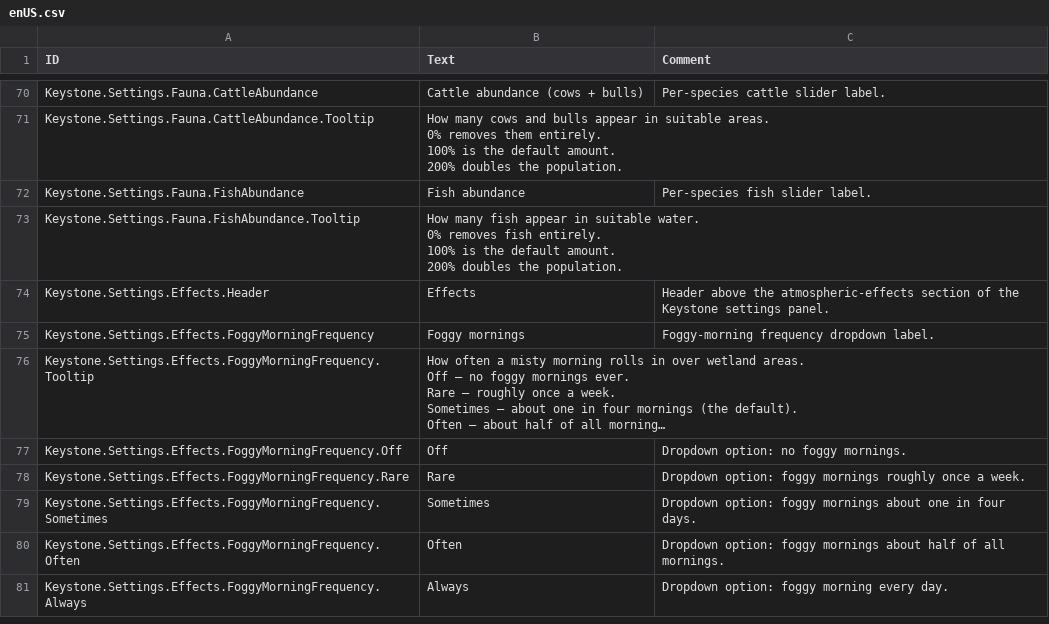
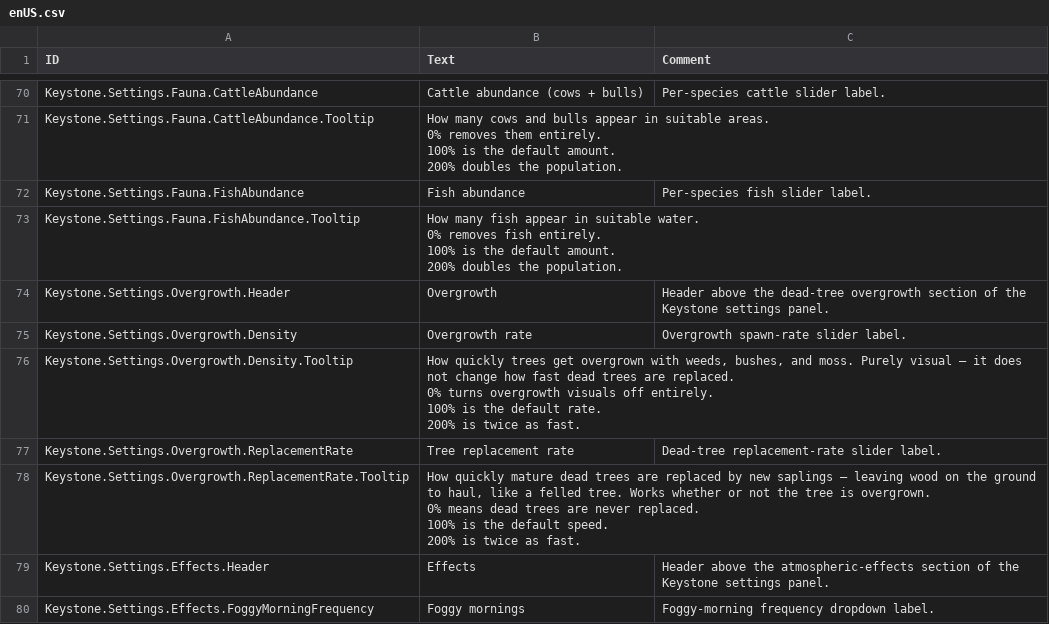
Before and after one commit to everboom/timberbornkeystone, a CSV file: unity-assets/Keystone/Data/Localizations/enUS.csv, drawn as a sheet; only a part is shown, gaps mark what is left out; the shorter side is filled out with more unchanged rows; long unchanged cells end in ….

```diff
--- a/unity-assets/Keystone/Data/Localizations/enUS.csv
+++ b/unity-assets/Keystone/Data/Localizations/enUS.csv
@@ -125,2 +125,15 @@ Keystone.Settings.Fauna.FishAbundance.Tooltip,"How many fish appear in suitable
 200% doubles the population.",
+Keystone.Settings.Overgrowth.Header,Overgrowth,Header above the dead-tree overgrowth section of the Keystone settings panel.
+Keystone.Settings.Overgrowth.Density,Overgrowth rate,Overgrowth spawn-rate slider label.
+Keystone.Settings.Overgrowth.Density.Tooltip,"How quickly trees get overgrown with weeds, bushes, and moss. Purely visual — it does not change how fast dead trees are replaced.
+
+0% turns overgrowth visuals off entirely.
+100% is the default rate.
+200% is twice as fast.",
+Keystone.Settings.Overgrowth.ReplacementRate,Tree replacement rate,Dead-tree replacement-rate slider label.
+Keystone.Settings.Overgrowth.ReplacementRate.Tooltip,"How quickly mature dead trees are replaced by new saplings — leaving wood on the ground to haul, like a felled tree. Works whether or not the tree is overgrown.
+
+0% means dead trees are never replaced.
+100% is the default speed.
+200% is twice as fast.",
 Keystone.Settings.Effects.Header,Effects,Header above the atmospheric-effects section of the Keystone settings panel.
```
Also changed, not shown: 10 other files.
